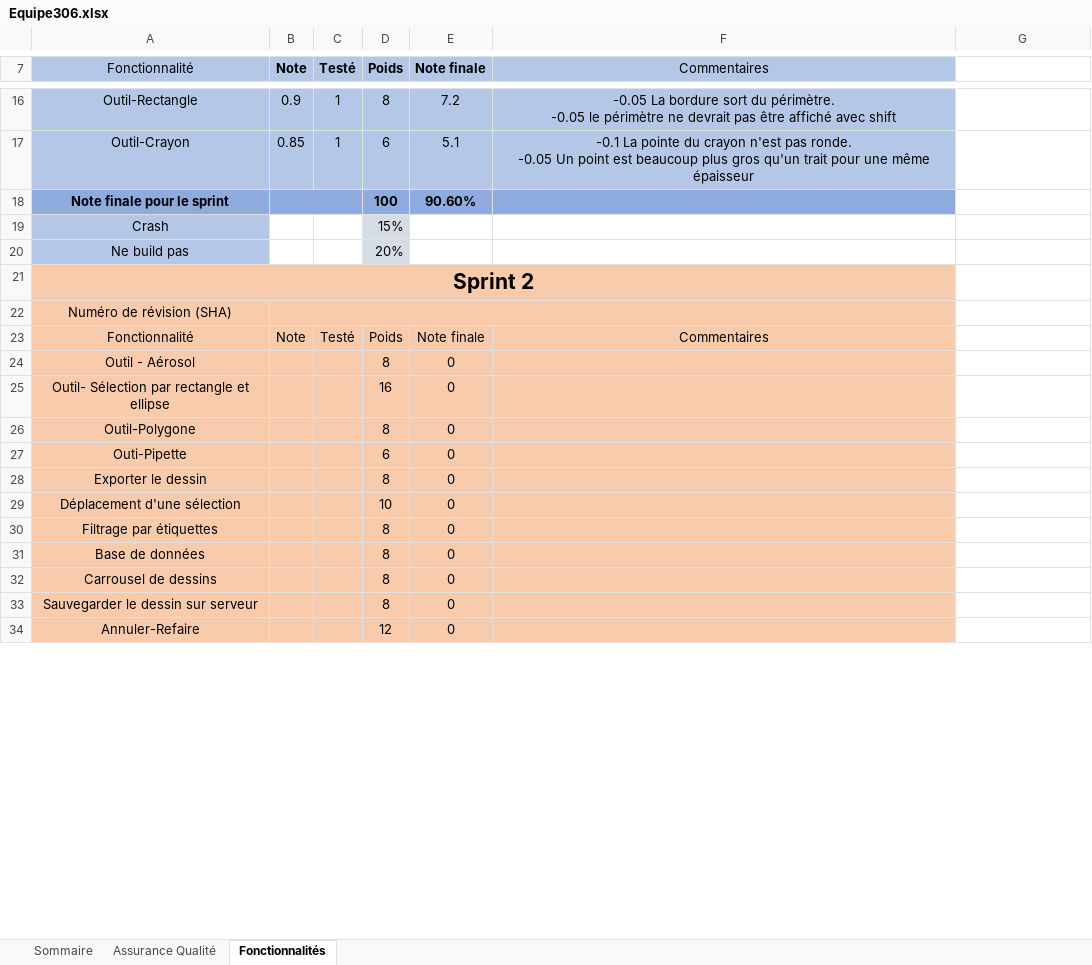
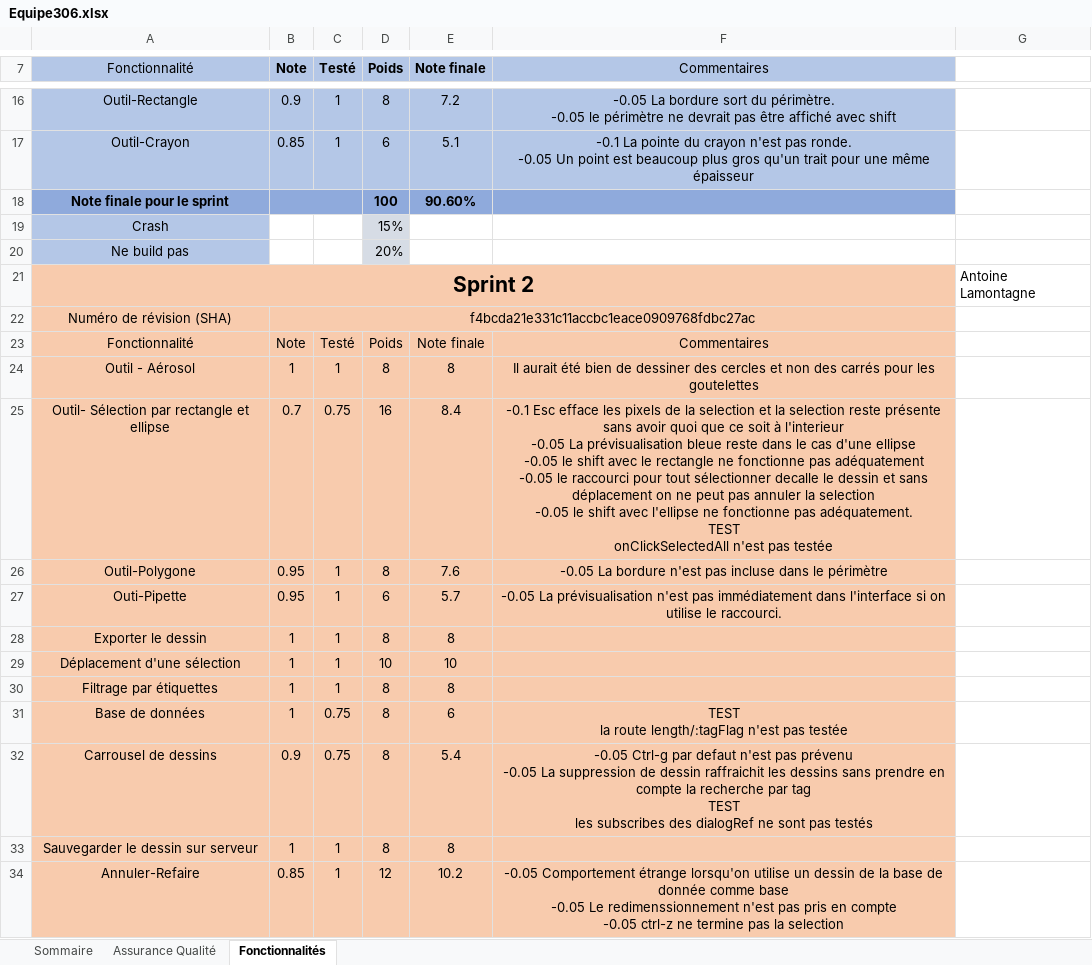
Before and after one commit to jpdakouri/Application-Web-Interactive-PROJET2, an Excel workbook: Equipe306.xlsx, sheet Fonctionnalités, drawn as a sheet; only a part is shown, gaps mark what is left out; values as stored, in another font and other column widths than the file's, no borders; ↵ is a line break in a cell; the diff covers the shown part only; the diff names each change by its address in the sheet, - before the commit and + after, or states it on an @@ line.

```diff
--- a/Equipe306.xlsx (sheet Fonctionnalités)
+++ b/Equipe306.xlsx (sheet Fonctionnalités)
-G21: (empty)
+G21: Antoine Lamontagne
-B22 (Note): (empty)
+B22 (Note): f4bcda21e331c11accbc1eace0909768fdbc27ac
-B24 (Note): (empty)
+B24 (Note): 1
-C24 (Testé): (empty)
+C24 (Testé): 1
-E24 (Note finale): 0
+E24 (Note finale): 8
-F24 (Commentaires): (empty)
+F24 (Commentaires): Il aurait été bien de dessiner des cercles et non des carrés pour les goutelettes
-B25 (Note): (empty)
+B25 (Note): 0.7
-C25 (Testé): (empty)
+C25 (Testé): 0.75
-E25 (Note finale): 0
+E25 (Note finale): 8.4
-F25 (Commentaires): (empty)
+F25 (Commentaires): -0.1 Esc efface les pixels de la selection et la selection reste présente sans avoir quoi que ce soit à l'interieur ↵ -0.05 La prévisualisation bleue reste dans le cas d'une ellipse ↵ -0.05 le shift avec le rectangle ne fonctionne pas adéquatement ↵ -0.05 le raccourci pour tout sélectionner decalle le dessin et sans déplacement on ne peut pas annuler la selection ↵ -0.05 le shift avec l'ellipse ne fonctionne pas adéquatement. ↵ TEST ↵ onClickSelectedAll n'est pas testée
-B26:B27 (Note): (empty)
+B26:B27 (Note): 0.95
-C26:C30 (Testé): (empty)
+C26:C30 (Testé): 1
-E26 (Note finale): 0
+E26 (Note finale): 7.6
-F26 (Commentaires): (empty)
+F26 (Commentaires): -0.05 La bordure n'est pas incluse dans le périmètre
-E27 (Note finale): 0
+E27 (Note finale): 5.7
-F27 (Commentaires): (empty)
+F27 (Commentaires): -0.05 La prévisualisation n'est pas immédiatement dans l'interface si on utilise le raccourci.
-B28:B31 (Note): (empty)
+B28:B31 (Note): 1
-E28 (Note finale): 0
+E28 (Note finale): 8
-E29 (Note finale): 0
+E29 (Note finale): 10
-E30 (Note finale): 0
+E30 (Note finale): 8
-C31:C32 (Testé): (empty)
+C31:C32 (Testé): 0.75
-E31 (Note finale): 0
+E31 (Note finale): 6
-F31 (Commentaires): (empty)
+F31 (Commentaires): TEST ↵ la route length/:tagFlag n'est pas testée
-B32 (Note): (empty)
+B32 (Note): 0.9
-E32 (Note finale): 0
+E32 (Note finale): 5.4
-F32 (Commentaires): (empty)
+F32 (Commentaires): -0.05 Ctrl-g par defaut n'est pas prévenu ↵ -0.05 La suppression de dessin raffraichit les dessins sans prendre en compte la recherche par tag ↵ TEST ↵ les subscribes des dialogRef ne sont pas testés
-B33 (Note): (empty)
+B33 (Note): 1
-C33:C34 (Testé): (empty)
+C33:C34 (Testé): 1
-E33 (Note finale): 0
+E33 (Note finale): 8
-B34 (Note): (empty)
+B34 (Note): 0.85
-E34 (Note finale): 0
+E34 (Note finale): 10.2
-F34 (Commentaires): (empty)
+F34 (Commentaires): -0.05 Comportement étrange lorsqu'on utilise un dessin de la base de donnée comme base ↵ -0.05 Le redimenssionnement n'est pas pris en compte ↵ -0.05 ctrl-z ne termine pas la selection
```
Also changed, not shown: 3 edited cells elsewhere in this sheet, sheet Assurance Qualité, sheet Sommaire.
